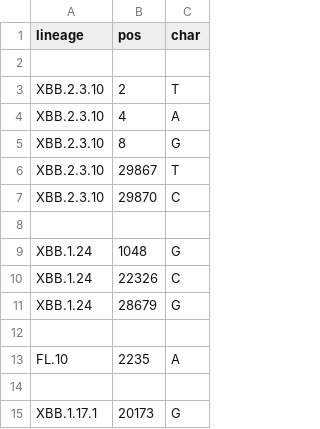
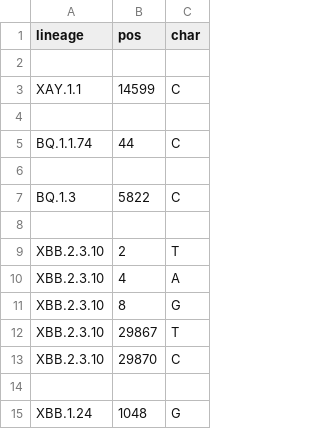
Before and after one commit to neherlab/nextclade_data_workflows, a TSV file: sars-cov-2/profiles/clades/lineage_overwrite.tsv, drawn as a sheet; only a part is shown; the shorter side is filled out with more unchanged rows.

Commit message:
Improve constraint and overwrite

```diff
--- a/sars-cov-2/profiles/clades/lineage_overwrite.tsv
+++ b/sars-cov-2/profiles/clades/lineage_overwrite.tsv
@@ -2,2 +2,8 @@ lineage	pos	char
 
+XAY.1.1	14599	C
+
+BQ.1.1.74	44	C
+
+BQ.1.3	5822	C
+
 XBB.2.3.10	2	T
```
Also changed, not shown: 3 other files.
